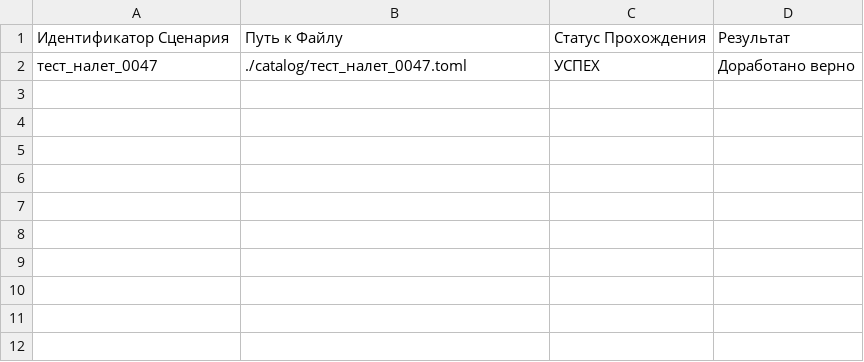
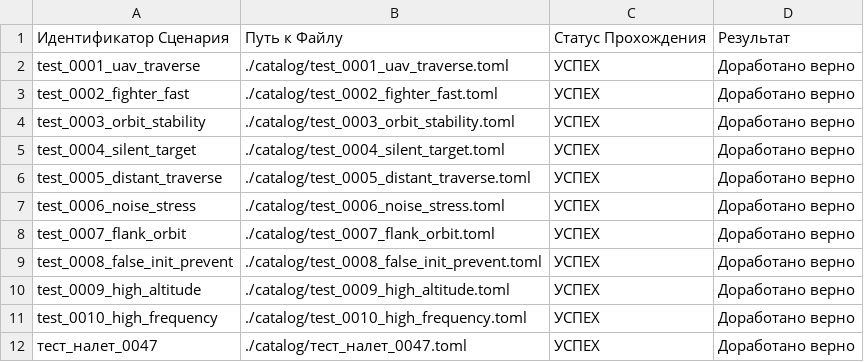
Before and after one commit to izio007/testprj, a CSV file: сводный_отчет_тестирования.csv, drawn as a sheet; the diff names each change by its address in the sheet, - before the commit and + after, or states it on an @@ line.

```diff
--- a/сводный_отчет_тестирования.csv
+++ b/сводный_отчет_тестирования.csv
+row 2: test_0001_uav_traverse | ./catalog/test_0001_uav_traverse.toml | УСПЕХ | Доработано верно
+row 3: test_0002_fighter_fast | ./catalog/test_0002_fighter_fast.toml | УСПЕХ | Доработано верно
+row 4: test_0003_orbit_stability | ./catalog/test_0003_orbit_stability.toml | УСПЕХ | Доработано верно
+row 5: test_0004_silent_target | ./catalog/test_0004_silent_target.toml | УСПЕХ | Доработано верно
+row 6: test_0005_distant_traverse | ./catalog/test_0005_distant_traverse.toml | УСПЕХ | Доработано верно
+row 7: test_0006_noise_stress | ./catalog/test_0006_noise_stress.toml | УСПЕХ | Доработано верно
+row 8: test_0007_flank_orbit | ./catalog/test_0007_flank_orbit.toml | УСПЕХ | Доработано верно
+row 9: test_0008_false_init_prevent | ./catalog/test_0008_false_init_prevent.toml | УСПЕХ | Доработано верно
+row 10: test_0009_high_altitude | ./catalog/test_0009_high_altitude.toml | УСПЕХ | Доработано верно
+row 11: test_0010_high_frequency | ./catalog/test_0010_high_frequency.toml | УСПЕХ | Доработано верно
```
Also changed, not shown: 30 other files.
